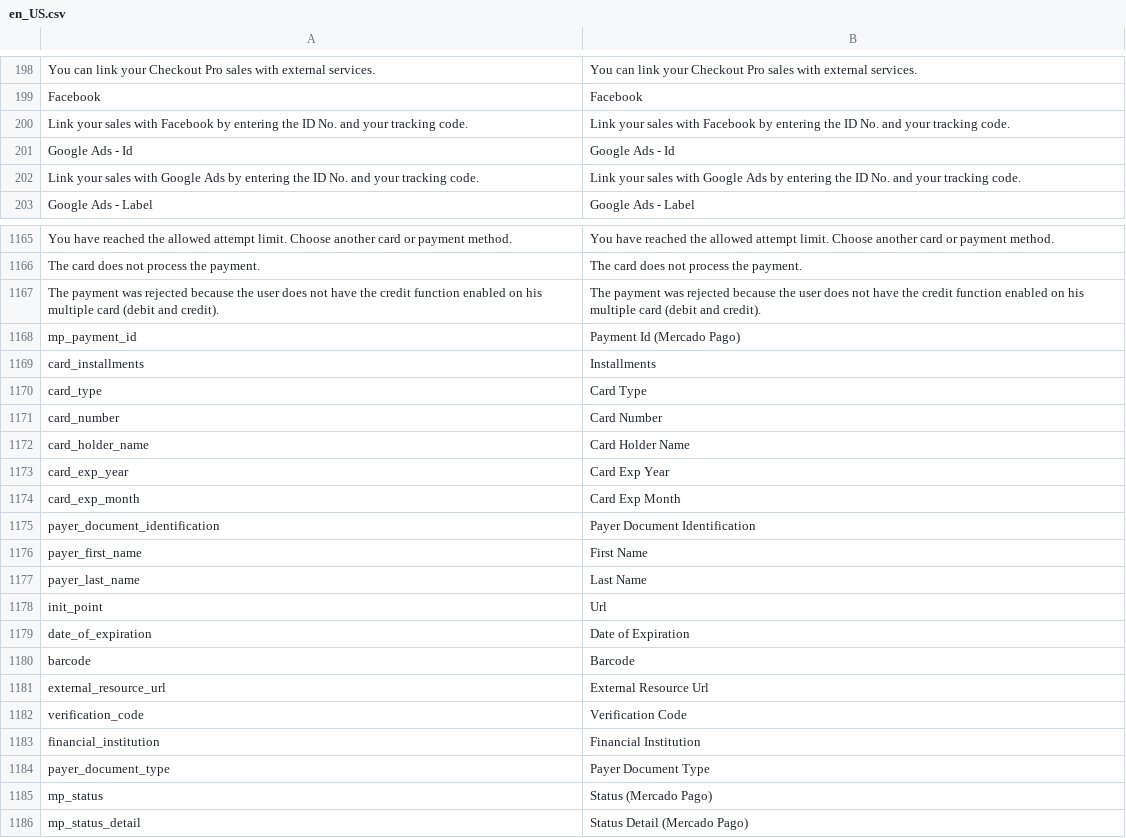
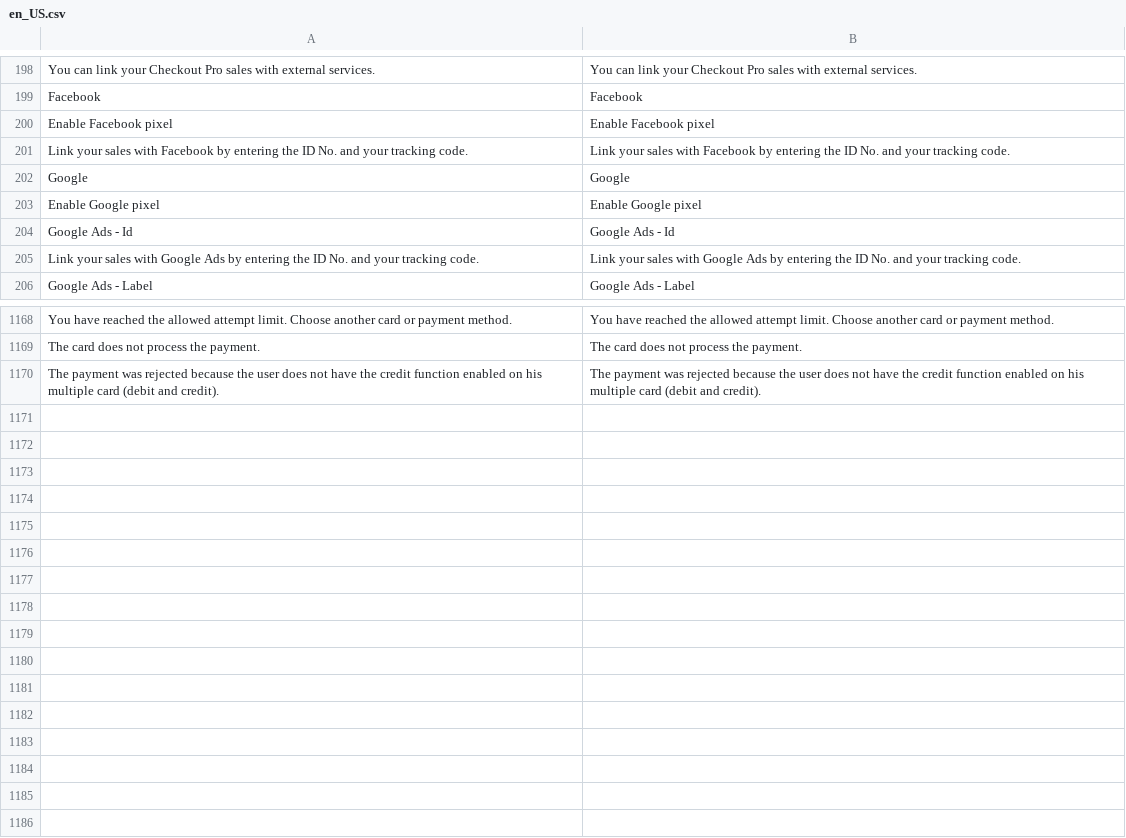
Before and after one commit to mercadopago/adb-payment, a CSV file: i18n/en_US.csv, drawn as a sheet; only a part is shown, gaps mark what is left out; removed rows and columns are numbered as before the commit, all else as after; the diff names each change by its address in the sheet, - before the commit and + after, or states it on an @@ line.

```diff
--- a/i18n/en_US.csv
+++ b/i18n/en_US.csv
+row 200: Enable Facebook pixel | Enable Facebook pixel
+row 202: Google | Google
+row 203: Enable Google pixel | Enable Google pixel
-row 1168: mp_payment_id | Payment Id (Mercado Pago)
-row 1169: card_installments | Installments
-row 1170: card_type | Card Type
-row 1171: card_number | Card Number
-row 1172: card_holder_name | Card Holder Name
-row 1173: card_exp_year | Card Exp Year
-row 1174: card_exp_month | Card Exp Month
-row 1175: payer_document_identification | Payer Document Identification
-row 1176: payer_first_name | First Name
-row 1177: payer_last_name | Last Name
-row 1178: init_point | Url
-row 1179: date_of_expiration | Date of Expiration
-row 1180: barcode | Barcode
-row 1181: external_resource_url | External Resource Url
-row 1182: verification_code | Verification Code
-row 1183: financial_institution | Financial Institution
-row 1184: payer_document_type | Payer Document Type
-row 1185: mp_status | Status (Mercado Pago)
-row 1186: mp_status_detail | Status Detail (Mercado Pago)
```
Also changed, not shown: i18n/pt_BR.csv, 3 other files.
